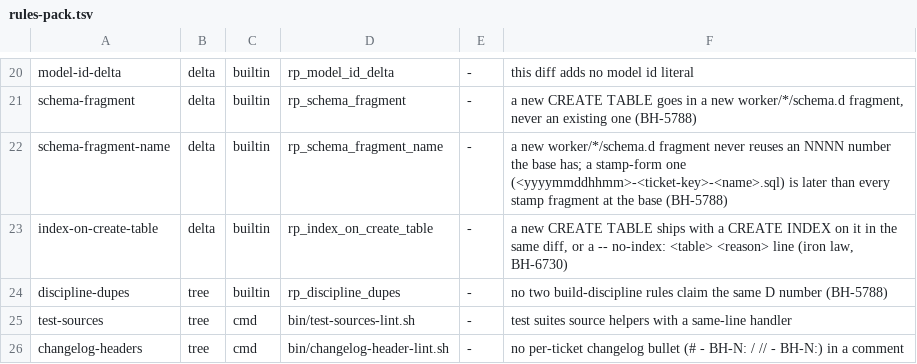
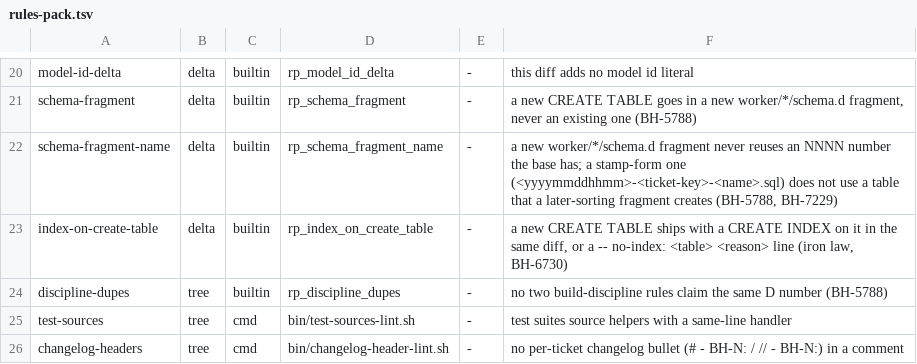
Before and after one commit to cromford-ai/cromford, a TSV file: catalog/rules-pack.tsv, drawn as a sheet; only a part is shown, gaps mark what is left out.

```diff
--- a/catalog/rules-pack.tsv
+++ b/catalog/rules-pack.tsv
@@ -21,3 +21,3 @@ model-id-delta	delta	builtin	rp_model_id_delta	-	this diff adds no model id lite
 schema-fragment	delta	builtin	rp_schema_fragment	-	a new CREATE TABLE goes in a new worker/*/schema.d fragment, never an existing one (BH-5788)
-schema-fragment-name	delta	builtin	rp_schema_fragment_name	-	a new worker/*/schema.d fragment never reuses an NNNN number the base has; a stamp-form one (<yyyymmddhhmm>-<ticket-key>-<name>.sql) is later than every stamp fragment at the base (BH-5788)
+schema-fragment-name	delta	builtin	rp_schema_fragment_name	-	a new worker/*/schema.d fragment never reuses an NNNN number the base has; a stamp-form one (<yyyymmddhhmm>-<ticket-key>-<name>.sql) does not use a table that a later-sorting fragment creates (BH-5788, BH-7229)
 index-on-create-table	delta	builtin	rp_index_on_create_table	-	a new CREATE TABLE ships with a CREATE INDEX on it in the same diff, or a -- no-index: <table> <reason> line (iron law, BH-6730)
```
Also changed, not shown: 11 other files.
